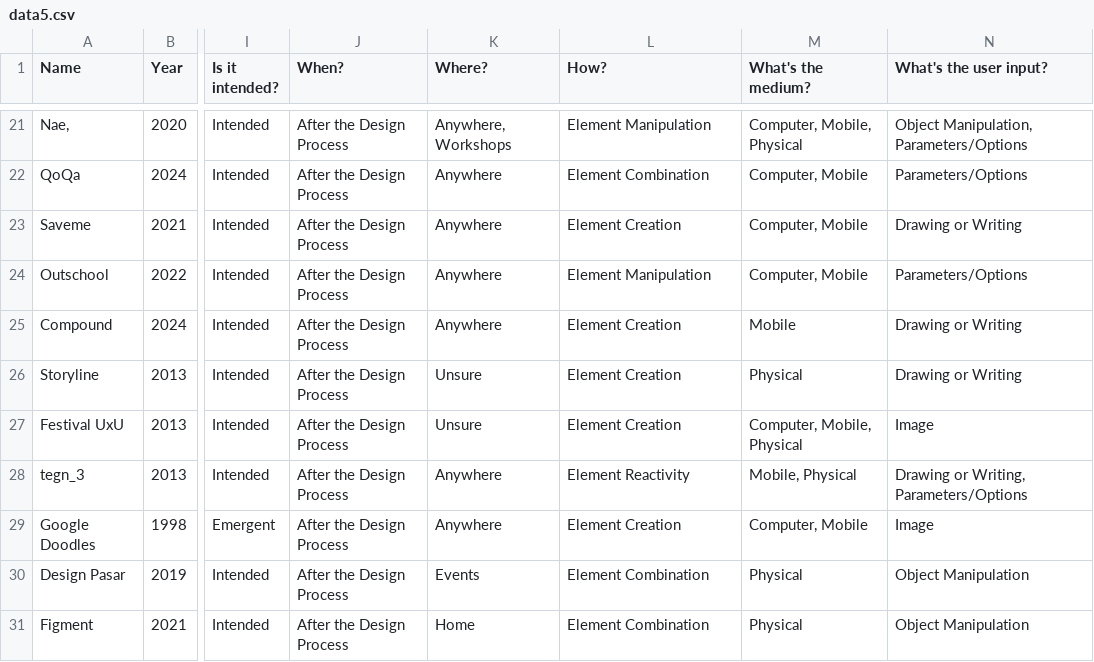
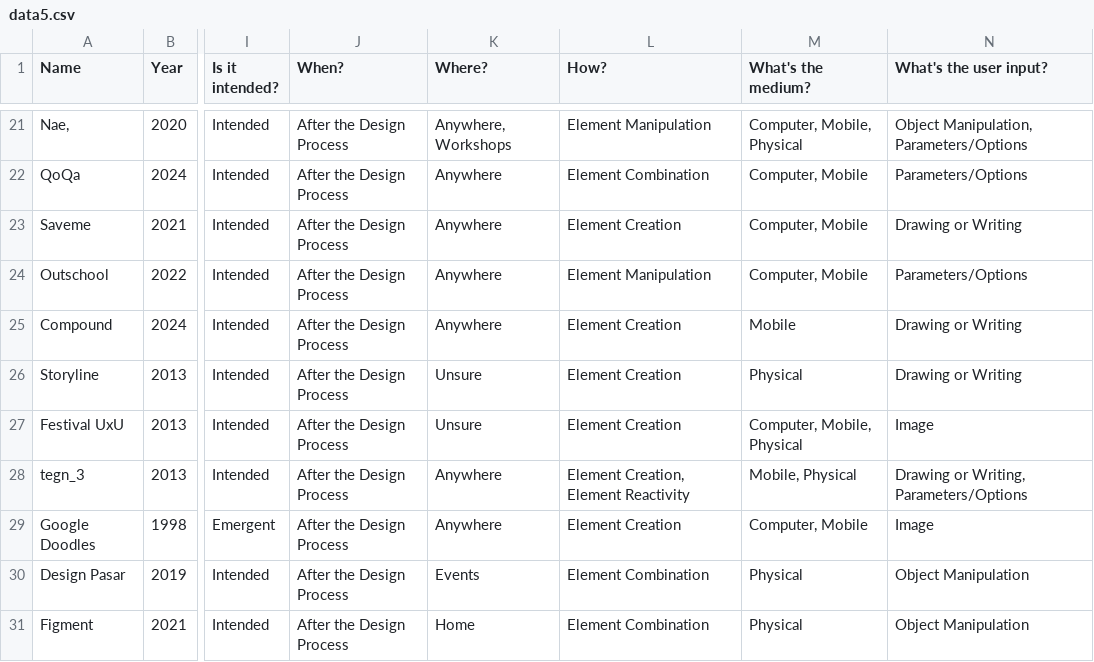
Before and after one commit to filipavilhena/DVI_Website, a CSV file: dataset/data5.csv, drawn as a sheet; only a part is shown, gaps mark what is left out; the diff names each change by its address in the sheet, - before the commit and + after, or states it on an @@ line.

Commit message:
Novo dataset

```diff
--- a/dataset/data5.csv
+++ b/dataset/data5.csv
-L28 (How?): Element Reactivity
+L28 (How?): Element Creation, Element Reactivity
```
